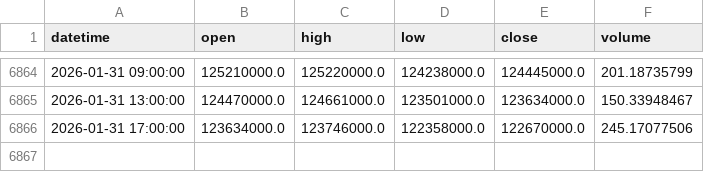
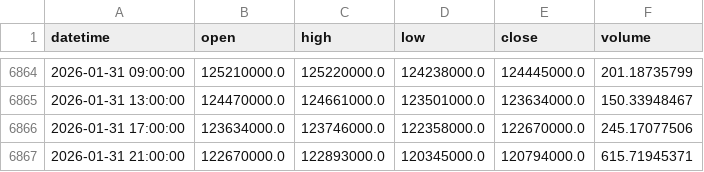
Before and after one commit to rltjrdbxbqm-dev/tradingdashboard, a CSV file: data/upbit_btc_4h.csv, drawn as a sheet; only a part is shown, gaps mark what is left out.

```diff
--- a/data/upbit_btc_4h.csv
+++ b/data/upbit_btc_4h.csv
@@ -6866 +6866,2 @@ datetime,open,high,low,close,volume
 2026-01-31 17:00:00,123634000.0,123746000.0,122358000.0,122670000.0,245.17077506
+2026-01-31 21:00:00,122670000.0,122893000.0,120345000.0,120794000.0,615.71945371
```
Also changed, not shown: data/upbit_avax_4h.csv, data/upbit_bch_4h.csv, 17 other files.
